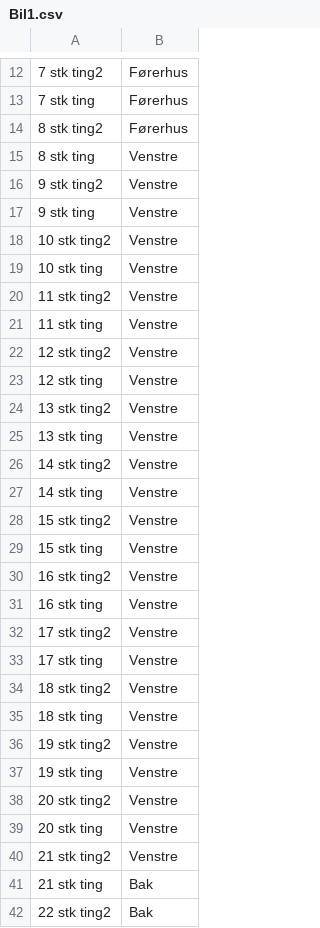
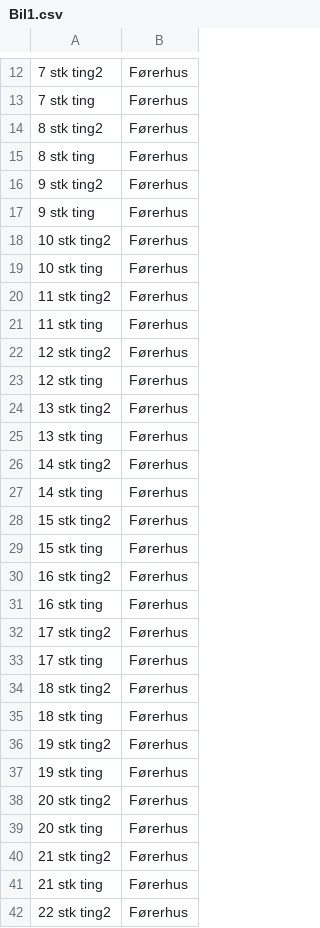
Before and after one commit to Exc3pt1on/Software_Engineering_Assignment_4, a CSV file: Checklist checker/bin/Debug/Bil1.csv, drawn as a sheet; only a part is shown, gaps mark what is left out; the diff covers the shown part only.

```diff
--- a/Checklist checker/bin/Debug/Bil1.csv
+++ b/Checklist checker/bin/Debug/Bil1.csv
@@ -14,29 +14,29 @@
 8 stk ting2;Førerhus
-8 stk ting;Venstre
-9 stk ting2;Venstre
-9 stk ting;Venstre
-10 stk ting2;Venstre
-10 stk ting;Venstre
-11 stk ting2;Venstre
-11 stk ting;Venstre
-12 stk ting2;Venstre
-12 stk ting;Venstre
-13 stk ting2;Venstre
-13 stk ting;Venstre
-14 stk ting2;Venstre
-14 stk ting;Venstre
-15 stk ting2;Venstre
-15 stk ting;Venstre
-16 stk ting2;Venstre
-16 stk ting;Venstre
-17 stk ting2;Venstre
-17 stk ting;Venstre
-18 stk ting2;Venstre
-18 stk ting;Venstre
-19 stk ting2;Venstre
-19 stk ting;Venstre
-20 stk ting2;Venstre
-20 stk ting;Venstre
-21 stk ting2;Venstre
-21 stk ting;Bak
-22 stk ting2;Bak
+8 stk ting;Førerhus
+9 stk ting2;Førerhus
+9 stk ting;Førerhus
+10 stk ting2;Førerhus
+10 stk ting;Førerhus
+11 stk ting2;Førerhus
+11 stk ting;Førerhus
+12 stk ting2;Førerhus
+12 stk ting;Førerhus
+13 stk ting2;Førerhus
+13 stk ting;Førerhus
+14 stk ting2;Førerhus
+14 stk ting;Førerhus
+15 stk ting2;Førerhus
+15 stk ting;Førerhus
+16 stk ting2;Førerhus
+16 stk ting;Førerhus
+17 stk ting2;Førerhus
+17 stk ting;Førerhus
+18 stk ting2;Førerhus
+18 stk ting;Førerhus
+19 stk ting2;Førerhus
+19 stk ting;Førerhus
+20 stk ting2;Førerhus
+20 stk ting;Førerhus
+21 stk ting2;Førerhus
+21 stk ting;Førerhus
+22 stk ting2;Førerhus
```
Also changed, not shown: 171 edited cells elsewhere in this file, 7 other files.
